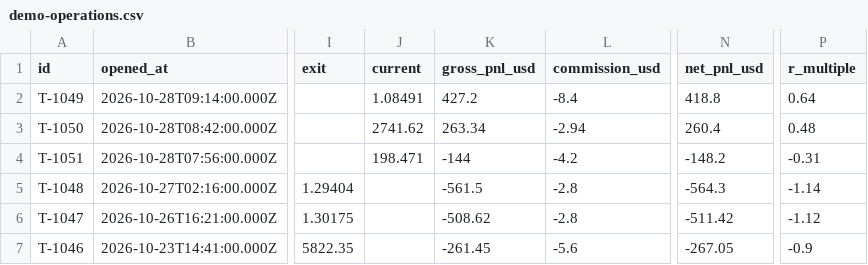
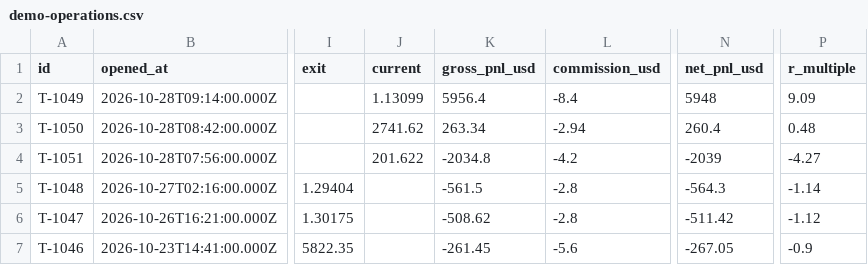
Before and after one commit to emil2699-lab/BlueSpherix, a CSV file: public/data/demo-operations.csv, drawn as a sheet; only a part is shown, gaps mark what is left out; the diff names each change by its address in the sheet, - before the commit and + after, or states it on an @@ line.

Commit message:
data: update open position profit and loss

```diff
--- a/public/data/demo-operations.csv
+++ b/public/data/demo-operations.csv
-J2 (current): 1.08491
+J2 (current): 1.13099
-K2 (gross_pnl_usd): 427.2
+K2 (gross_pnl_usd): 5956.4
-N2 (net_pnl_usd): 418.8
+N2 (net_pnl_usd): 5948
-P2 (r_multiple): 0.64
+P2 (r_multiple): 9.09
-J4 (current): 198.471
+J4 (current): 201.622
-K4 (gross_pnl_usd): -144
+K4 (gross_pnl_usd): -2034.8
-N4 (net_pnl_usd): -148.2
+N4 (net_pnl_usd): -2039
-P4 (r_multiple): -0.31
+P4 (r_multiple): -4.27
```
Also changed, not shown: 1 other file.
